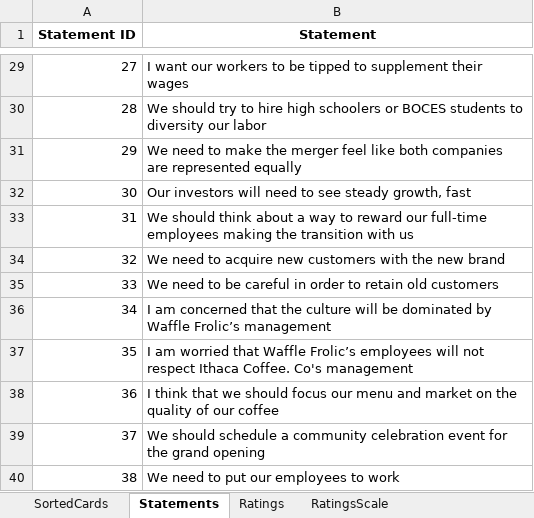
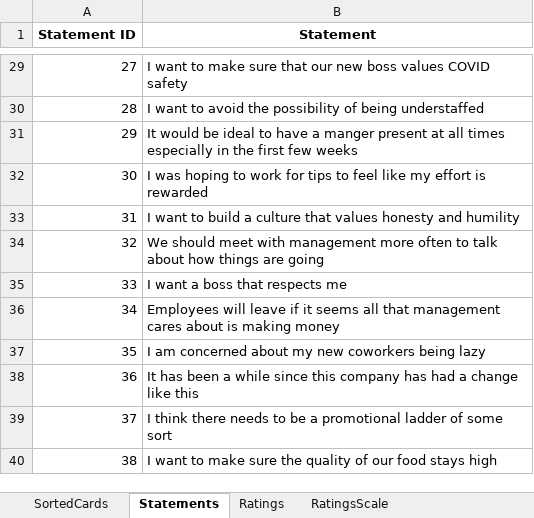
Before and after one commit to henrymanley/cMapKMeans, an Excel workbook: sortData.xlsx, sheet Statements, drawn as a sheet; only a part is shown, gaps mark what is left out; values as stored, in another font and other column widths than the file's, no borders; the diff covers the shown part only; the diff names each change by its address in the sheet, - before the commit and + after, or states it on an @@ line.

Commit message:
abstracted statements out, v2

```diff
--- a/sortData.xlsx (sheet Statements)
+++ b/sortData.xlsx (sheet Statements)
-B29 (Statement): I want our workers to be tipped to supplement their wages
+B29 (Statement): I want to make sure that our new boss values COVID safety
-B30 (Statement): We should try to hire high schoolers or BOCES students to diversity our labor
+B30 (Statement): I want to avoid the possibility of being understaffed
-B31 (Statement): We need to make the merger feel like both companies are represented equally
+B31 (Statement): It would be ideal to have a manger present at all times especially in the first few weeks
-B32 (Statement): Our investors will need to see steady growth, fast
+B32 (Statement): I was hoping to work for tips to feel like my effort is rewarded
-B33 (Statement): We should think about a way to reward our full-time employees making the transition with us
+B33 (Statement): I want to build a culture that values honesty and humility
-B34 (Statement): We need to acquire new customers with the new brand
+B34 (Statement): We should meet with management more often to talk about how things are going
-B35 (Statement): We need to be careful in order to retain old customers
+B35 (Statement): I want a boss that respects me
-B36 (Statement): I am concerned that the culture will be dominated by Waffle Frolic’s management
+B36 (Statement): Employees will leave if it seems all that management cares about is making money
-B37 (Statement): I am worried that Waffle Frolic’s employees will not respect Ithaca Coffee. Co's management
+B37 (Statement): I am concerned about my new coworkers being lazy
-B38 (Statement): I think that we should focus our menu and market on the quality of our coffee
+B38 (Statement): It has been a while since this company has had a change like this
-B39 (Statement): We should schedule a community celebration event for the grand opening
+B39 (Statement): I think there needs to be a promotional ladder of some sort
-B40 (Statement): We need to put our employees to work
+B40 (Statement): I want to make sure the quality of our food stays high
```
Also changed, not shown: 27 edited cells elsewhere in this sheet, sheet SortedCards, sheet Ratings, 5 other files.
